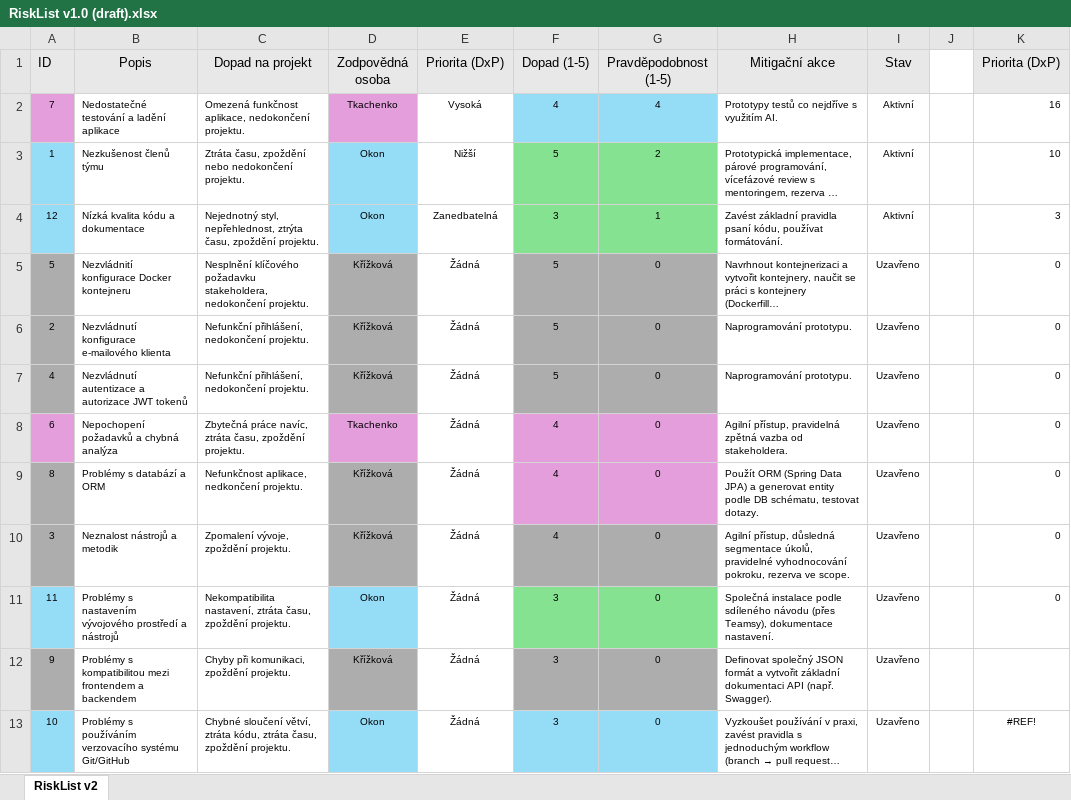
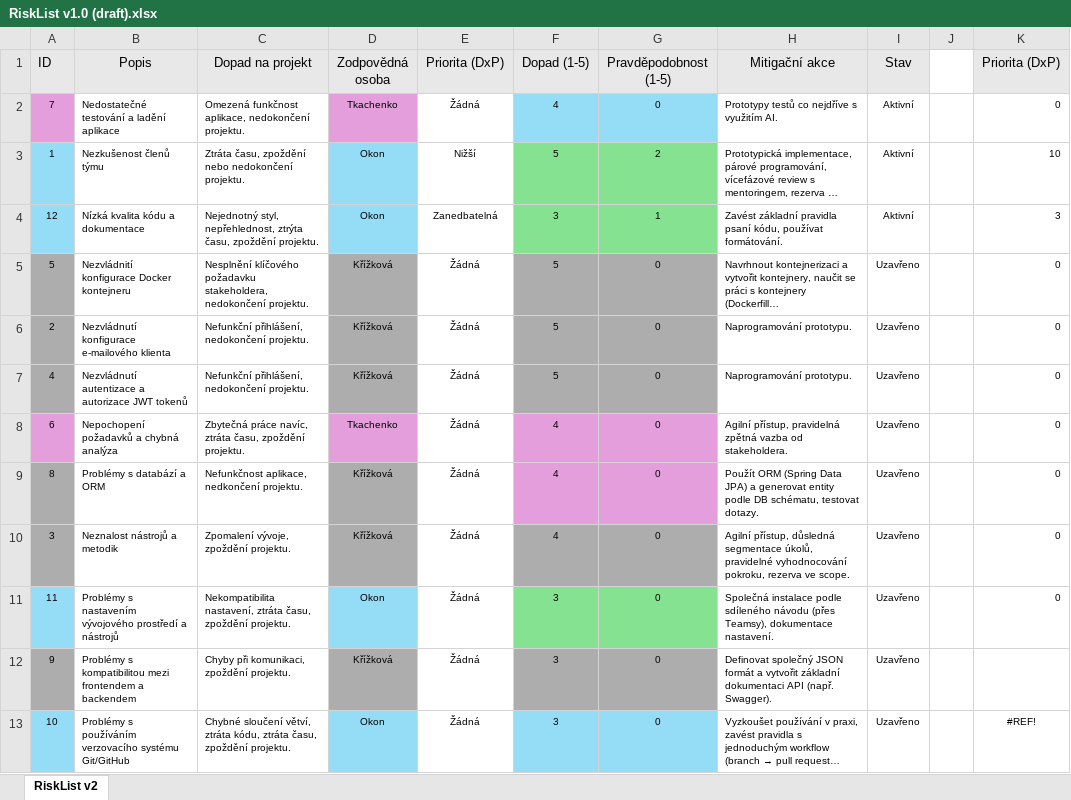
Before and after one commit to Krizkova/PraxeO, an Excel workbook: Dokumenty/01 - Inception/RiskList v1.0 (draft).xlsx, sheet RiskList v2, drawn as a sheet; long unchanged cells end in …; values as stored, in another font and other column widths than the file's, no borders; conditional formats not drawn; the diff names each change by its address in the sheet, - before the commit and + after, or states it on an @@ line.

Commit message:
AB#135 Vytvoření RiskListu

```diff
--- a/Dokumenty/01 - Inception/RiskList v1.0 (draft).xlsx (sheet RiskList v2)
+++ b/Dokumenty/01 - Inception/RiskList v1.0 (draft).xlsx (sheet RiskList v2)
-E2 (Priorita (DxP)): Vysoká
+E2 (Priorita (DxP)): Žádná
-G2 (Pravděpodobnost (1-5)): 4
+G2 (Pravděpodobnost (1-5)): 0
-K2 (Priorita (DxP)): 16
+K2 (Priorita (DxP)): 0
```
